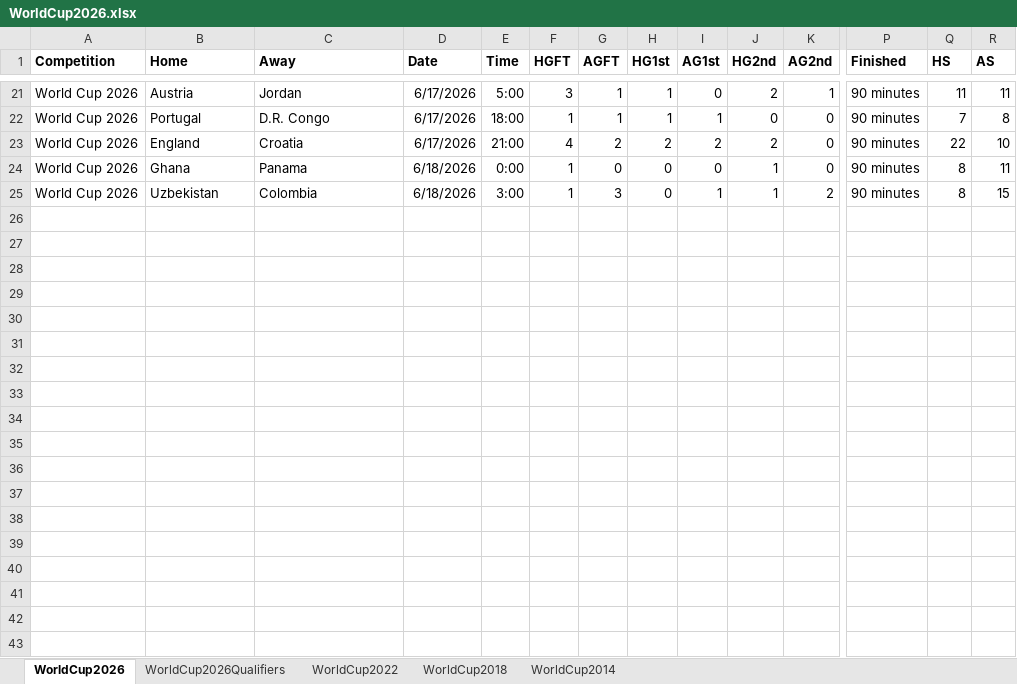
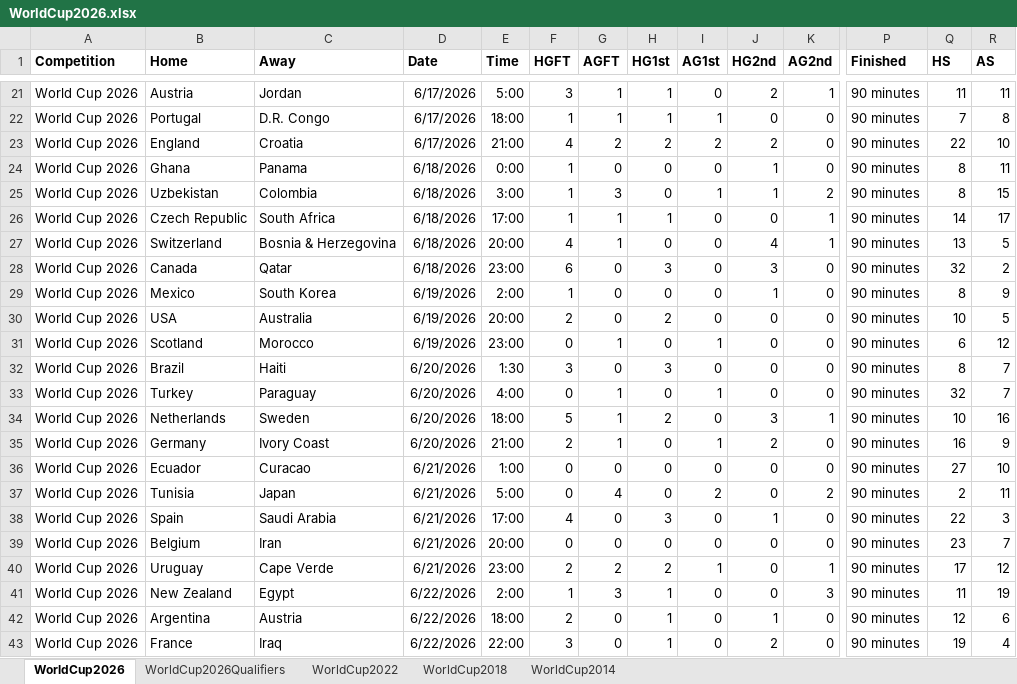
Before and after one commit to BipinRajC/Footyquant, an Excel workbook: data/WorldCup2026.xlsx, sheet WorldCup2026, drawn as a sheet; only a part is shown, gaps mark what is left out; values as stored, in another font and other column widths than the file's, no borders; rows hold the shown columns only; the diff covers the shown part only; the diff names each change by its address in the sheet, - before the commit and + after, or states it on an @@ line.

Commit message:
added data as of 48 group stage matches 24/06/26

```diff
--- a/data/WorldCup2026.xlsx (sheet WorldCup2026)
+++ b/data/WorldCup2026.xlsx (sheet WorldCup2026)
+row 26: World Cup 2026 | Czech Republic | South Africa | 6/18/2026 | 17:00 | 1 | 1 | 1 | 0 | 0 | 1 | 90 minutes | 14 | 17
+row 27: World Cup 2026 | Switzerland | Bosnia & Herzegovina | 6/18/2026 | 20:00 | 4 | 1 | 0 | 0 | 4 | 1 | 90 minutes | 13 | 5
+row 28: World Cup 2026 | Canada | Qatar | 6/18/2026 | 23:00 | 6 | 0 | 3 | 0 | 3 | 0 | 90 minutes | 32 | 2
+row 29: World Cup 2026 | Mexico | South Korea | 6/19/2026 | 2:00 | 1 | 0 | 0 | 0 | 1 | 0 | 90 minutes | 8 | 9
+row 30: World Cup 2026 | USA | Australia | 6/19/2026 | 20:00 | 2 | 0 | 2 | 0 | 0 | 0 | 90 minutes | 10 | 5
+row 31: World Cup 2026 | Scotland | Morocco | 6/19/2026 | 23:00 | 0 | 1 | 0 | 1 | 0 | 0 | 90 minutes | 6 | 12
+row 32: World Cup 2026 | Brazil | Haiti | 6/20/2026 | 1:30 | 3 | 0 | 3 | 0 | 0 | 0 | 90 minutes | 8 | 7
+row 33: World Cup 2026 | Turkey | Paraguay | 6/20/2026 | 4:00 | 0 | 1 | 0 | 1 | 0 | 0 | 90 minutes | 32 | 7
+row 34: World Cup 2026 | Netherlands | Sweden | 6/20/2026 | 18:00 | 5 | 1 | 2 | 0 | 3 | 1 | 90 minutes | 10 | 16
+row 35: World Cup 2026 | Germany | Ivory Coast | 6/20/2026 | 21:00 | 2 | 1 | 0 | 1 | 2 | 0 | 90 minutes | 16 | 9
+row 36: World Cup 2026 | Ecuador | Curacao | 6/21/2026 | 1:00 | 0 | 0 | 0 | 0 | 0 | 0 | 90 minutes | 27 | 10
+row 37: World Cup 2026 | Tunisia | Japan | 6/21/2026 | 5:00 | 0 | 4 | 0 | 2 | 0 | 2 | 90 minutes | 2 | 11
+row 38: World Cup 2026 | Spain | Saudi Arabia | 6/21/2026 | 17:00 | 4 | 0 | 3 | 0 | 1 | 0 | 90 minutes | 22 | 3
+row 39: World Cup 2026 | Belgium | Iran | 6/21/2026 | 20:00 | 0 | 0 | 0 | 0 | 0 | 0 | 90 minutes | 23 | 7
+row 40: World Cup 2026 | Uruguay | Cape Verde | 6/21/2026 | 23:00 | 2 | 2 | 2 | 1 | 0 | 1 | 90 minutes | 17 | 12
+row 41: World Cup 2026 | New Zealand | Egypt | 6/22/2026 | 2:00 | 1 | 3 | 1 | 0 | 0 | 3 | 90 minutes | 11 | 19
+row 42: World Cup 2026 | Argentina | Austria | 6/22/2026 | 18:00 | 2 | 0 | 1 | 0 | 1 | 0 | 90 minutes | 12 | 6
+row 43: World Cup 2026 | France | Iraq | 6/22/2026 | 22:00 | 3 | 0 | 1 | 0 | 2 | 0 | 90 minutes | 19 | 4
```
Also changed, not shown: 6 added rows elsewhere in this sheet, 2 other files.
